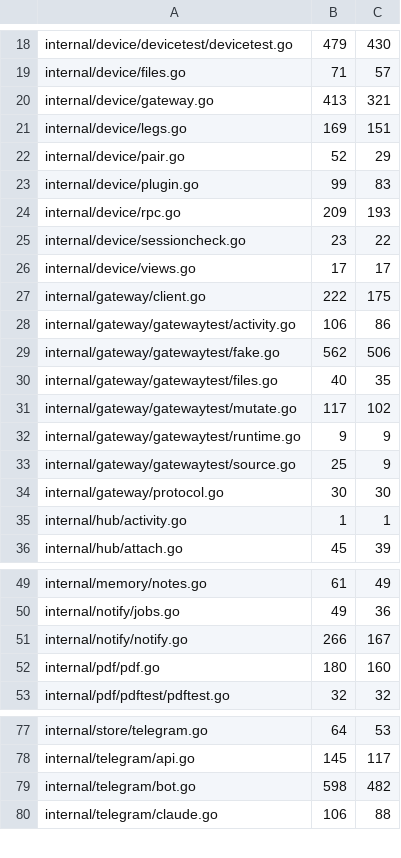
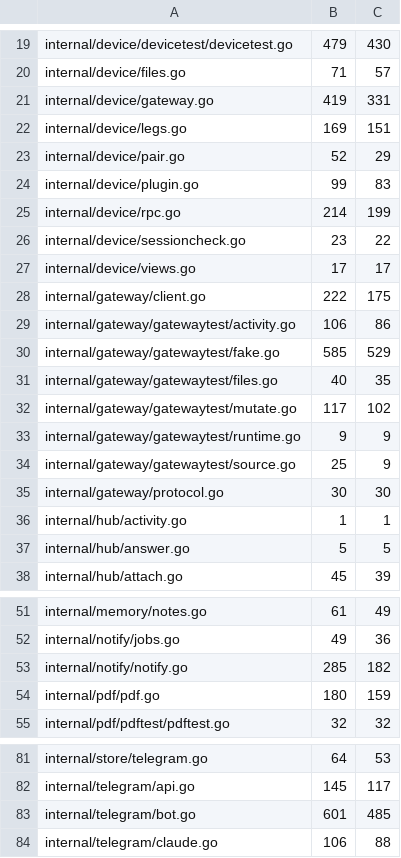
Before and after one commit to USA-RedDragon/hermes-device, a TSV file: hub/.github/coverage-baseline.tsv, drawn as a sheet; only a part is shown, gaps mark what is left out; the diff covers the shown part only.

```diff
--- a/hub/.github/coverage-baseline.tsv
+++ b/hub/.github/coverage-baseline.tsv
@@ -19,3 +20,3 @@ internal/device/devicetest/devicetest.go	479	430
 internal/device/files.go	71	57
-internal/device/gateway.go	413	321
+internal/device/gateway.go	419	331
 internal/device/legs.go	169	151
@@ -23,3 +24,3 @@ internal/device/pair.go	52	29
 internal/device/plugin.go	99	83
-internal/device/rpc.go	209	193
+internal/device/rpc.go	214	199
 internal/device/sessioncheck.go	23	22
@@ -28,3 +29,3 @@ internal/gateway/client.go	222	175
 internal/gateway/gatewaytest/activity.go	106	86
-internal/gateway/gatewaytest/fake.go	562	506
+internal/gateway/gatewaytest/fake.go	585	529
 internal/gateway/gatewaytest/files.go	40	35
@@ -35,2 +36,3 @@ internal/gateway/protocol.go	30	30
 internal/hub/activity.go	1	1
+internal/hub/answer.go	5	5
 internal/hub/attach.go	45	39
@@ -50,4 +52,4 @@ internal/memory/notes.go	61	49
 internal/notify/jobs.go	49	36
-internal/notify/notify.go	266	167
-internal/pdf/pdf.go	180	160
+internal/notify/notify.go	285	182
+internal/pdf/pdf.go	180	159
 internal/pdf/pdftest/pdftest.go	32	32
@@ -78,3 +82,3 @@ internal/store/telegram.go	64	53
 internal/telegram/api.go	145	117
-internal/telegram/bot.go	598	482
+internal/telegram/bot.go	601	485
 internal/telegram/claude.go	106	88
```
Also changed, not shown: 3 added rows and 11 edited cells elsewhere in this file, 1 other file.
